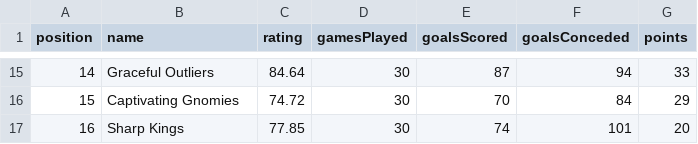
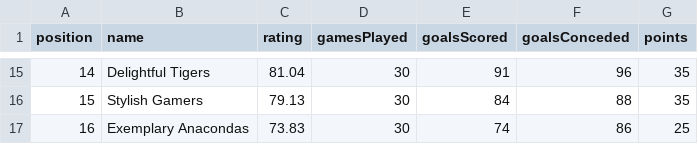
Before and after one commit to Unmystic/LeagueSimulator, a CSV file: projecto_ult/data/table.csv, drawn as a sheet; only a part is shown, gaps mark what is left out; the diff covers the shown part only.

```diff
--- a/projecto_ult/data/table.csv
+++ b/projecto_ult/data/table.csv
@@ -15,3 +15,3 @@ position,name,rating,gamesPlayed,goalsScored,goalsConceded,points
-14,Graceful Outliers,84.64,30,87,94,33
-15,Captivating Gnomies,74.72,30,70,84,29
-16,Sharp Kings,77.85,30,74,101,20
+14,Delightful Tigers,81.04,30,91,96,35
+15,Stylish Gamers,79.13,30,84,88,35
+16,Exemplary Anacondas,73.83,30,74,86,25
```
Also changed, not shown: 62 edited cells elsewhere in this file, projecto_ult/data/test_schedule.csv, projecto_ult/data/test_teams.csv.
